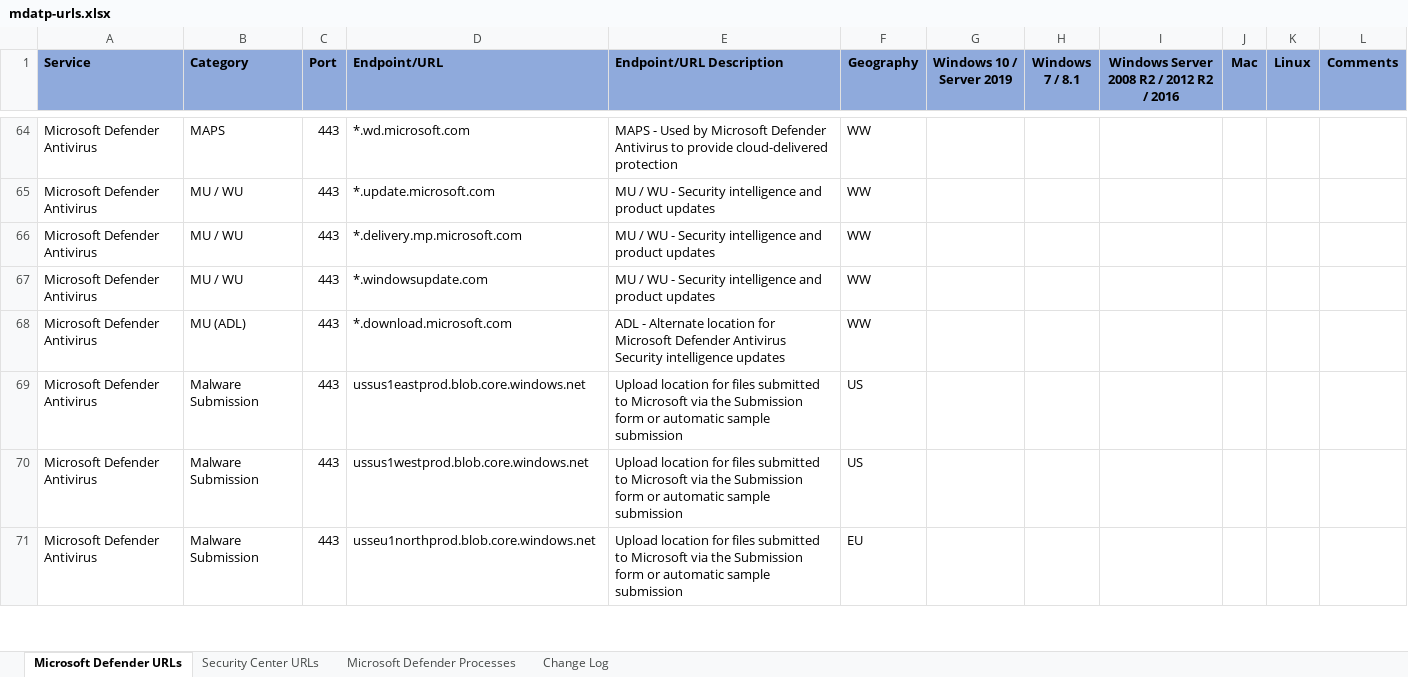
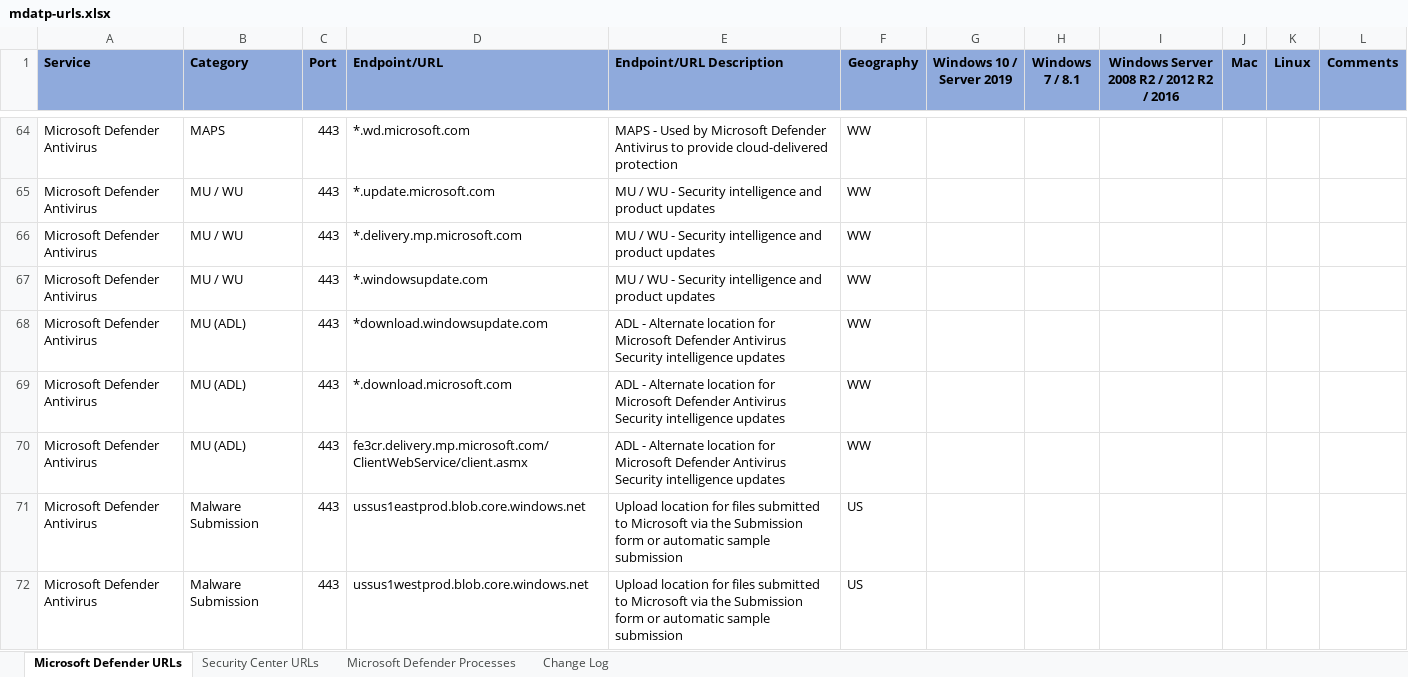
Before and after one commit to andrewj-t/windows-audit-docs, an Excel workbook: windows/security/threat-protection/microsoft-defender-atp/downloads/mdatp-urls.xlsx, sheet Microsoft Defender URLs, drawn as a sheet; only a part is shown, gaps mark what is left out; the shorter side is filled out with more unchanged rows; values as stored, in another font and other column widths than the file's, no borders; table styles not drawn; the diff names each change by its address in the sheet, - before the commit and + after, or states it on an @@ line.

Commit message:
update

```diff
--- a/windows/security/threat-protection/microsoft-defender-atp/downloads/mdatp-urls.xlsx (sheet Microsoft Defender URLs)
+++ b/windows/security/threat-protection/microsoft-defender-atp/downloads/mdatp-urls.xlsx (sheet Microsoft Defender URLs)
+row 68: Microsoft Defender Antivirus | MU (ADL) | 443 | *download.windowsupdate.com | ADL - Alternate location for Microsoft Defender Antivirus Security intelligence updates | WW
+row 70: Microsoft Defender Antivirus | MU (ADL) | 443 | fe3cr.delivery.mp.microsoft.com/ClientWebService/client.asmx | ADL - Alternate location for Microsoft Defender Antivirus Security intelligence updates | WW
```
Also changed, not shown: sheet Change Log.
